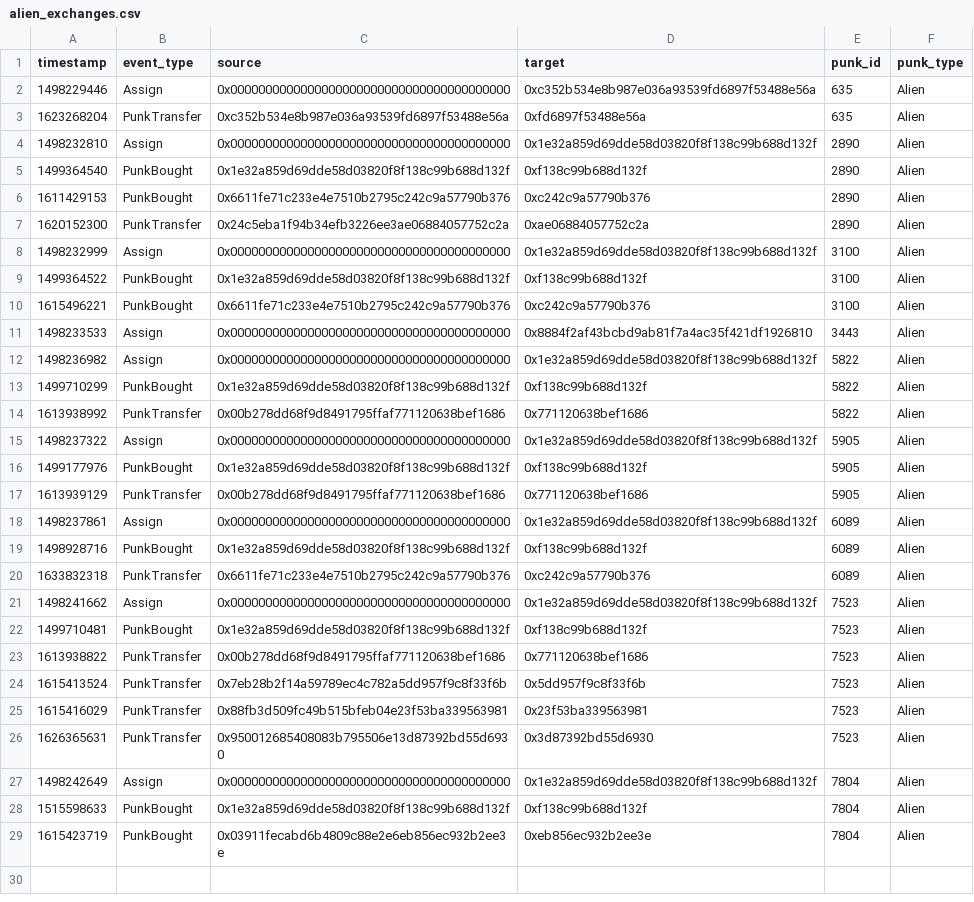
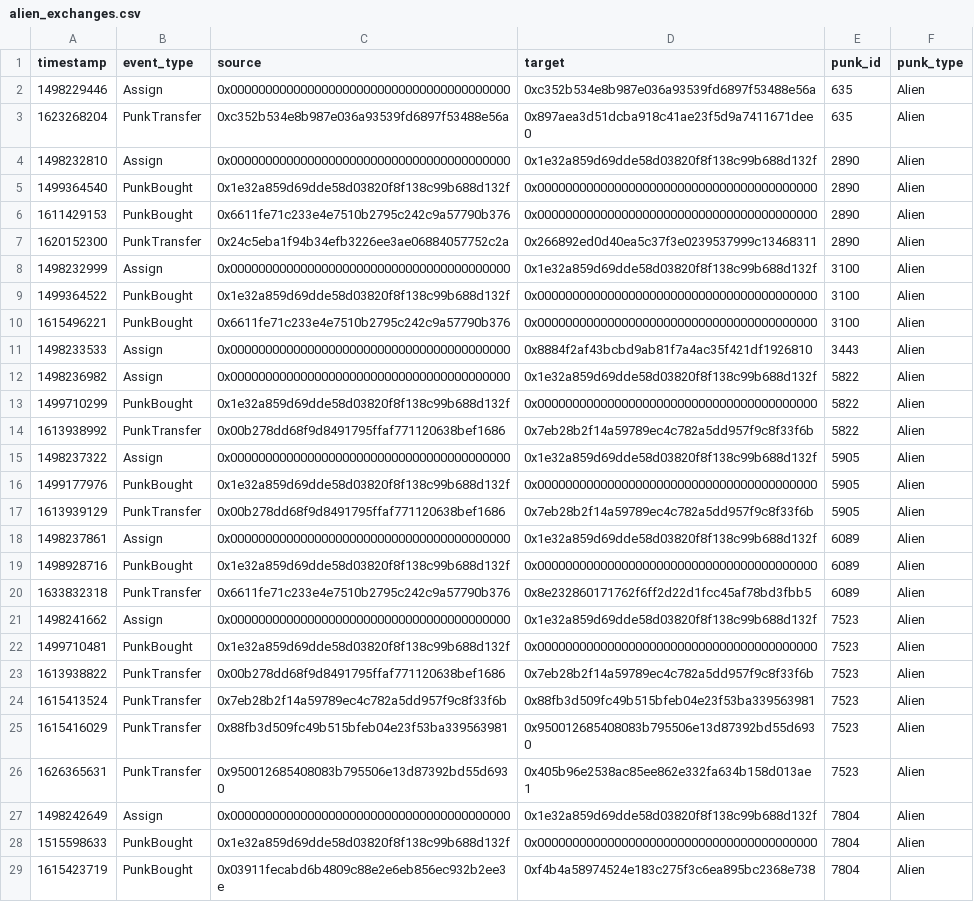
Before and after one commit to NorwegianGoat/cryptopunks_network_analysis, a CSV file: out/alien_exchanges.csv, drawn as a sheet.

```diff
--- a/out/alien_exchanges.csv
+++ b/out/alien_exchanges.csv
@@ -2,28 +2,28 @@ timestamp,event_type,source,target,punk_id,punk_type
 1498229446,Assign,0x0000000000000000000000000000000000000000,0xc352b534e8b987e036a93539fd6897f53488e56a,635,Alien
-1623268204,PunkTransfer,0xc352b534e8b987e036a93539fd6897f53488e56a,0xfd6897f53488e56a,635,Alien
+1623268204,PunkTransfer,0xc352b534e8b987e036a93539fd6897f53488e56a,0x897aea3d51dcba918c41ae23f5d9a7411671dee0,635,Alien
 1498232810,Assign,0x0000000000000000000000000000000000000000,0x1e32a859d69dde58d03820f8f138c99b688d132f,2890,Alien
-1499364540,PunkBought,0x1e32a859d69dde58d03820f8f138c99b688d132f,0xf138c99b688d132f,2890,Alien
-1611429153,PunkBought,0x6611fe71c233e4e7510b2795c242c9a57790b376,0xc242c9a57790b376,2890,Alien
-1620152300,PunkTransfer,0x24c5eba1f94b34efb3226ee3ae06884057752c2a,0xae06884057752c2a,2890,Alien
+1499364540,PunkBought,0x1e32a859d69dde58d03820f8f138c99b688d132f,0x0000000000000000000000000000000000000000,2890,Alien
+1611429153,PunkBought,0x6611fe71c233e4e7510b2795c242c9a57790b376,0x0000000000000000000000000000000000000000,2890,Alien
+1620152300,PunkTransfer,0x24c5eba1f94b34efb3226ee3ae06884057752c2a,0x266892ed0d40ea5c37f3e0239537999c13468311,2890,Alien
 1498232999,Assign,0x0000000000000000000000000000000000000000,0x1e32a859d69dde58d03820f8f138c99b688d132f,3100,Alien
-1499364522,PunkBought,0x1e32a859d69dde58d03820f8f138c99b688d132f,0xf138c99b688d132f,3100,Alien
-1615496221,PunkBought,0x6611fe71c233e4e7510b2795c242c9a57790b376,0xc242c9a57790b376,3100,Alien
+1499364522,PunkBought,0x1e32a859d69dde58d03820f8f138c99b688d132f,0x0000000000000000000000000000000000000000,3100,Alien
+1615496221,PunkBought,0x6611fe71c233e4e7510b2795c242c9a57790b376,0x0000000000000000000000000000000000000000,3100,Alien
 1498233533,Assign,0x0000000000000000000000000000000000000000,0x8884f2af43bcbd9ab81f7a4ac35f421df1926810,3443,Alien
 1498236982,Assign,0x0000000000000000000000000000000000000000,0x1e32a859d69dde58d03820f8f138c99b688d132f,5822,Alien
-1499710299,PunkBought,0x1e32a859d69dde58d03820f8f138c99b688d132f,0xf138c99b688d132f,5822,Alien
-1613938992,PunkTransfer,0x00b278dd68f9d8491795ffaf771120638bef1686,0x771120638bef1686,5822,Alien
+1499710299,PunkBought,0x1e32a859d69dde58d03820f8f138c99b688d132f,0x0000000000000000000000000000000000000000,5822,Alien
+1613938992,PunkTransfer,0x00b278dd68f9d8491795ffaf771120638bef1686,0x7eb28b2f14a59789ec4c782a5dd957f9c8f33f6b,5822,Alien
 1498237322,Assign,0x0000000000000000000000000000000000000000,0x1e32a859d69dde58d03820f8f138c99b688d132f,5905,Alien
-1499177976,PunkBought,0x1e32a859d69dde58d03820f8f138c99b688d132f,0xf138c99b688d132f,5905,Alien
-1613939129,PunkTransfer,0x00b278dd68f9d8491795ffaf771120638bef1686,0x771120638bef1686,5905,Alien
+1499177976,PunkBought,0x1e32a859d69dde58d03820f8f138c99b688d132f,0x0000000000000000000000000000000000000000,5905,Alien
+1613939129,PunkTransfer,0x00b278dd68f9d8491795ffaf771120638bef1686,0x7eb28b2f14a59789ec4c782a5dd957f9c8f33f6b,5905,Alien
 1498237861,Assign,0x0000000000000000000000000000000000000000,0x1e32a859d69dde58d03820f8f138c99b688d132f,6089,Alien
-1498928716,PunkBought,0x1e32a859d69dde58d03820f8f138c99b688d132f,0xf138c99b688d132f,6089,Alien
-1633832318,PunkTransfer,0x6611fe71c233e4e7510b2795c242c9a57790b376,0xc242c9a57790b376,6089,Alien
+1498928716,PunkBought,0x1e32a859d69dde58d03820f8f138c99b688d132f,0x0000000000000000000000000000000000000000,6089,Alien
+1633832318,PunkTransfer,0x6611fe71c233e4e7510b2795c242c9a57790b376,0x8e232860171762f6ff2d22d1fcc45af78bd3fbb5,6089,Alien
 1498241662,Assign,0x0000000000000000000000000000000000000000,0x1e32a859d69dde58d03820f8f138c99b688d132f,7523,Alien
-1499710481,PunkBought,0x1e32a859d69dde58d03820f8f138c99b688d132f,0xf138c99b688d132f,7523,Alien
-1613938822,PunkTransfer,0x00b278dd68f9d8491795ffaf771120638bef1686,0x771120638bef1686,7523,Alien
-1615413524,PunkTransfer,0x7eb28b2f14a59789ec4c782a5dd957f9c8f33f6b,0x5dd957f9c8f33f6b,7523,Alien
-1615416029,PunkTransfer,0x88fb3d509fc49b515bfeb04e23f53ba339563981,0x23f53ba339563981,7523,Alien
-1626365631,PunkTransfer,0x950012685408083b795506e13d87392bd55d6930,0x3d87392bd55d6930,7523,Alien
+1499710481,PunkBought,0x1e32a859d69dde58d03820f8f138c99b688d132f,0x0000000000000000000000000000000000000000,7523,Alien
+1613938822,PunkTransfer,0x00b278dd68f9d8491795ffaf771120638bef1686,0x7eb28b2f14a59789ec4c782a5dd957f9c8f33f6b,7523,Alien
+1615413524,PunkTransfer,0x7eb28b2f14a59789ec4c782a5dd957f9c8f33f6b,0x88fb3d509fc49b515bfeb04e23f53ba339563981,7523,Alien
+1615416029,PunkTransfer,0x88fb3d509fc49b515bfeb04e23f53ba339563981,0x950012685408083b795506e13d87392bd55d6930,7523,Alien
+1626365631,PunkTransfer,0x950012685408083b795506e13d87392bd55d6930,0x405b96e2538ac85ee862e332fa634b158d013ae1,7523,Alien
 1498242649,Assign,0x0000000000000000000000000000000000000000,0x1e32a859d69dde58d03820f8f138c99b688d132f,7804,Alien
-1515598633,PunkBought,0x1e32a859d69dde58d03820f8f138c99b688d132f,0xf138c99b688d132f,7804,Alien
-1615423719,PunkBought,0x03911fecabd6b4809c88e2e6eb856ec932b2ee3e,0xeb856ec932b2ee3e,7804,Alien
+1515598633,PunkBought,0x1e32a859d69dde58d03820f8f138c99b688d132f,0x0000000000000000000000000000000000000000,7804,Alien
+1615423719,PunkBought,0x03911fecabd6b4809c88e2e6eb856ec932b2ee3e,0xf4b4a58974524e183c275f3c6ea895bc2368e738,7804,Alien
```
Also changed, not shown: out/ape_exchanges.csv, 3 other files.
